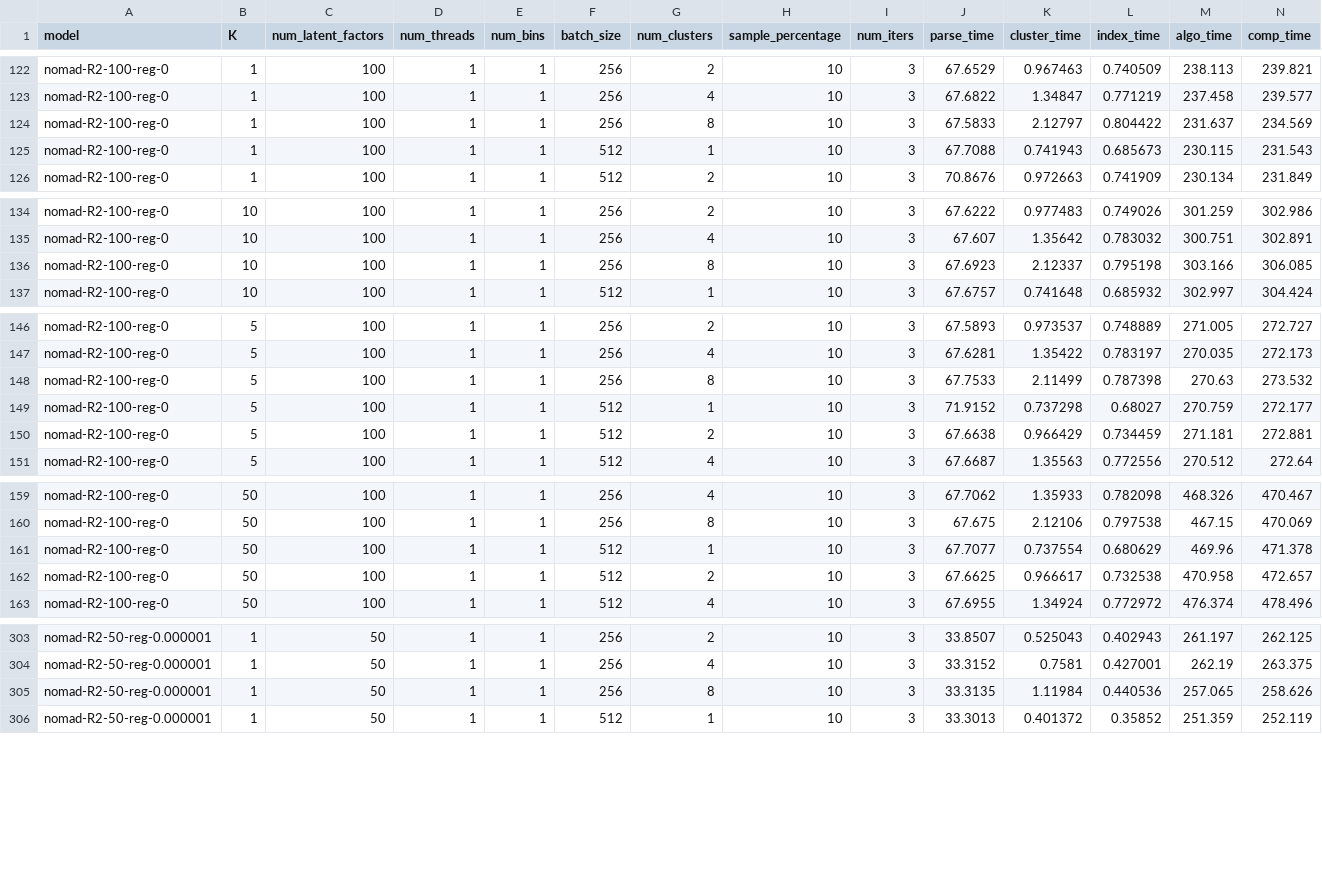
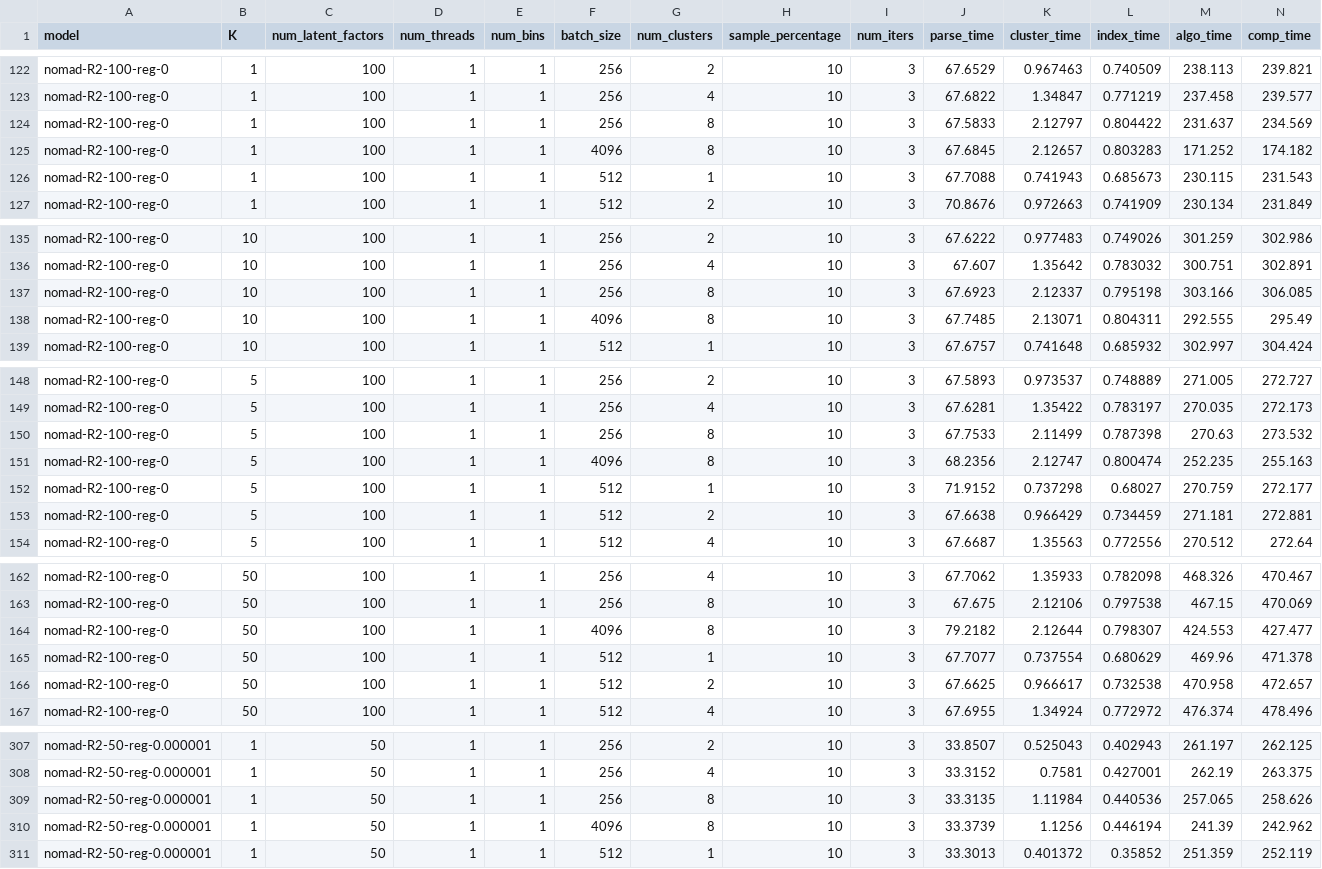
Before and after one commit to stanford-futuredata/optimus-maximus, a CSV file: plots/timing-results/r2-simdex-timing.csv, drawn as a sheet; only a part is shown, gaps mark what is left out; the diff covers the shown part only; the diff names each change by its address in the sheet, - before the commit and + after, or states it on an @@ line.

Commit message:
more r2 numbers, with B=4096 and C=8

```diff
--- a/plots/timing-results/r2-simdex-timing.csv
+++ b/plots/timing-results/r2-simdex-timing.csv
+row 125: nomad-R2-100-reg-0 | 1 | 100 | 1 | 1 | 4096 | 8 | 10 | 3 | 67.6845 | 2.12657 | 0.803283 | 171.252 | 174.182
+row 138: nomad-R2-100-reg-0 | 10 | 100 | 1 | 1 | 4096 | 8 | 10 | 3 | 67.7485 | 2.13071 | 0.804311 | 292.555 | 295.49
+row 151: nomad-R2-100-reg-0 | 5 | 100 | 1 | 1 | 4096 | 8 | 10 | 3 | 68.2356 | 2.12747 | 0.800474 | 252.235 | 255.163
+row 164: nomad-R2-100-reg-0 | 50 | 100 | 1 | 1 | 4096 | 8 | 10 | 3 | 79.2182 | 2.12644 | 0.798307 | 424.553 | 427.477
+row 310: nomad-R2-50-reg-0.000001 | 1 | 50 | 1 | 1 | 4096 | 8 | 10 | 3 | 33.3739 | 1.1256 | 0.446194 | 241.39 | 242.962
```
Also changed, not shown: 3 added rows elsewhere in this file.
